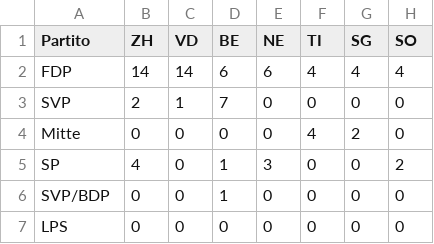
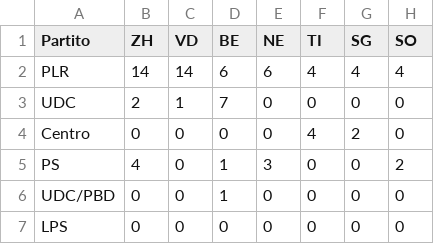
Before and after one commit to vey83/conseil_federal, a CSV file: Elections_2023/IT/cantone_partito.csv, drawn as a sheet; only a part is shown; the diff names each change by its address in the sheet, - before the commit and + after, or states it on an @@ line.

Commit message:
nom des partis en italien

```diff
--- a/Elections_2023/IT/cantone_partito.csv
+++ b/Elections_2023/IT/cantone_partito.csv
-A2 (Partito): FDP
+A2 (Partito): PLR
-A3 (Partito): SVP
+A3 (Partito): UDC
-A4 (Partito): Mitte
+A4 (Partito): Centro
-A5 (Partito): SP
+A5 (Partito): PS
-A6 (Partito): SVP/BDP
+A6 (Partito): UDC/PBD
```
